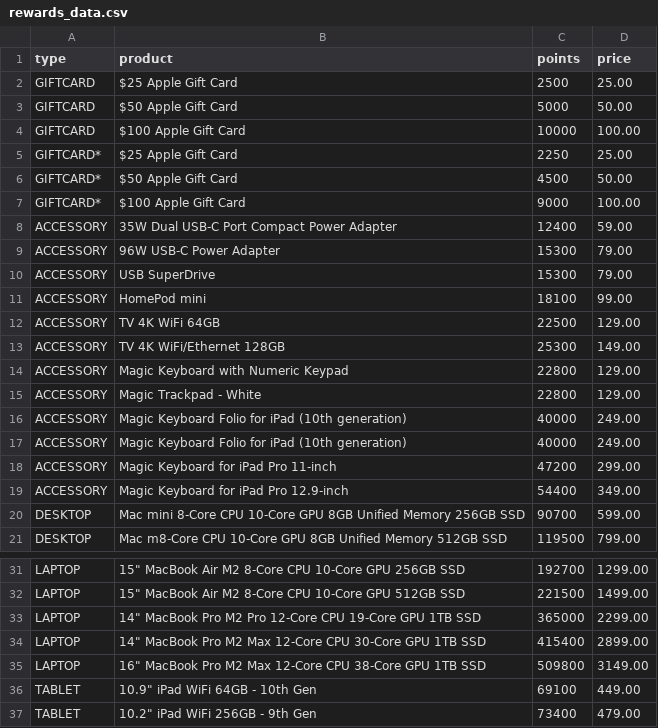
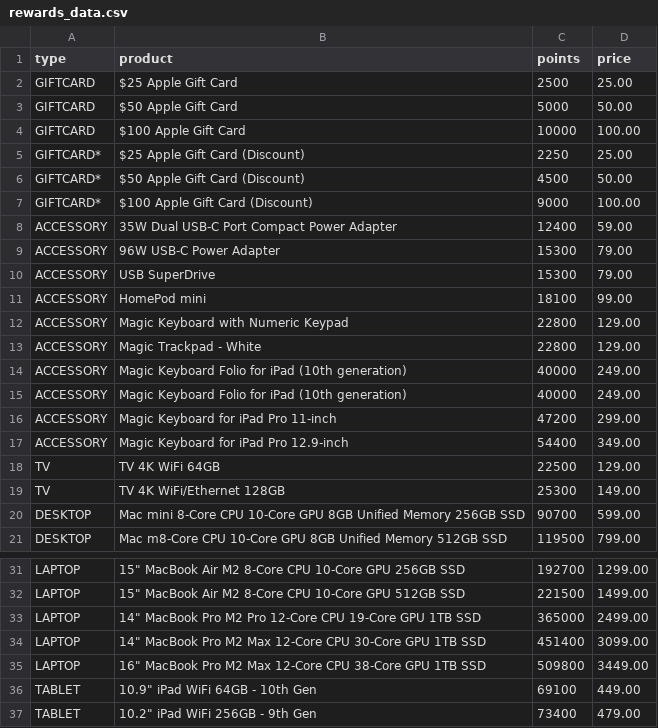
Before and after one commit to jayantbsai/public_files, a CSV file: rewards_data.csv, drawn as a sheet; only a part is shown, gaps mark what is left out.

Commit message:
Update rewards_data.csv

```diff
--- a/rewards_data.csv
+++ b/rewards_data.csv
@@ -4,5 +4,5 @@ GIFTCARD,$50 Apple Gift Card,5000,50.00
 GIFTCARD,$100 Apple Gift Card,10000,100.00
-GIFTCARD*,$25 Apple Gift Card,2250,25.00
-GIFTCARD*,$50 Apple Gift Card,4500,50.00
-GIFTCARD*,$100 Apple Gift Card,9000,100.00
+GIFTCARD*,$25 Apple Gift Card (Discount),2250,25.00
+GIFTCARD*,$50 Apple Gift Card (Discount),4500,50.00
+GIFTCARD*,$100 Apple Gift Card (Discount),9000,100.00
 ACCESSORY,35W Dual USB-C Port Compact Power Adapter,12400,59.00
@@ -11,4 +11,2 @@ ACCESSORY,USB SuperDrive,15300,79.00
 ACCESSORY,HomePod mini,18100,99.00
-ACCESSORY,TV 4K WiFi 64GB,22500,129.00
-ACCESSORY,TV 4K WiFi/Ethernet 128GB,25300,149.00
 ACCESSORY,Magic Keyboard with Numeric Keypad,22800,129.00
@@ -19,2 +17,4 @@ ACCESSORY,Magic Keyboard for iPad Pro 11-inch,47200,299.00
 ACCESSORY,Magic Keyboard for iPad Pro 12.9‑inch ,54400,349.00
+TV,TV 4K WiFi 64GB,22500,129.00
+TV,TV 4K WiFi/Ethernet 128GB,25300,149.00
 DESKTOP,Mac mini 8-Core CPU 10-Core GPU 8GB Unified Memory 256GB SSD,90700,599.00
@@ -32,5 +32,5 @@ LAPTOP,15" MacBook Air M2 8-Core CPU 10-Core GPU 256GB SSD,192700,1299.00
 LAPTOP,15" MacBook Air M2 8-Core CPU 10-Core GPU 512GB SSD,221500,1499.00
-LAPTOP,14" MacBook Pro M2 Pro 12‑Core CPU 19‑Core GPU 1TB SSD,365000,2299.00
-LAPTOP,14" MacBook Pro M2 Max 12‑Core CPU 30‑Core GPU 1TB SSD,415400,2899.00
-LAPTOP,16" MacBook Pro M2 Max 12‑Core CPU 38‑Core GPU 1TB SSD,509800,3149.00
+LAPTOP,14" MacBook Pro M2 Pro 12‑Core CPU 19‑Core GPU 1TB SSD,365000,2499.00
+LAPTOP,14" MacBook Pro M2 Max 12‑Core CPU 30‑Core GPU 1TB SSD,451400,3099.00
+LAPTOP,16" MacBook Pro M2 Max 12‑Core CPU 38‑Core GPU 1TB SSD,509800,3449.00
 TABLET,10.9" iPad WiFi 64GB - 10th Gen,69100,449.00
```
